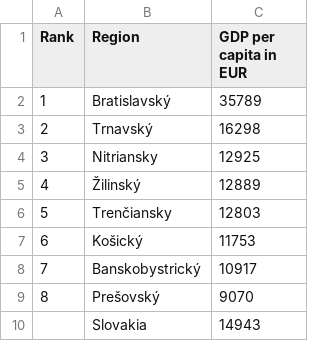
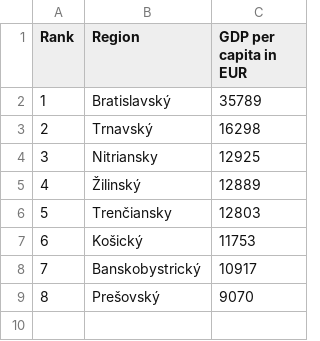
Before and after one commit to AlexMatulay/AlexMatulay.github.io, a CSV file: GDP_per_capita_svk.csv, drawn as a sheet.

Commit message:
Update GDP_per_capita_svk.csv

```diff
--- a/GDP_per_capita_svk.csv
+++ b/GDP_per_capita_svk.csv
@@ -9,2 +9 @@
 8, Prešovský,"9070"
-, Slovakia,"14943"
```
